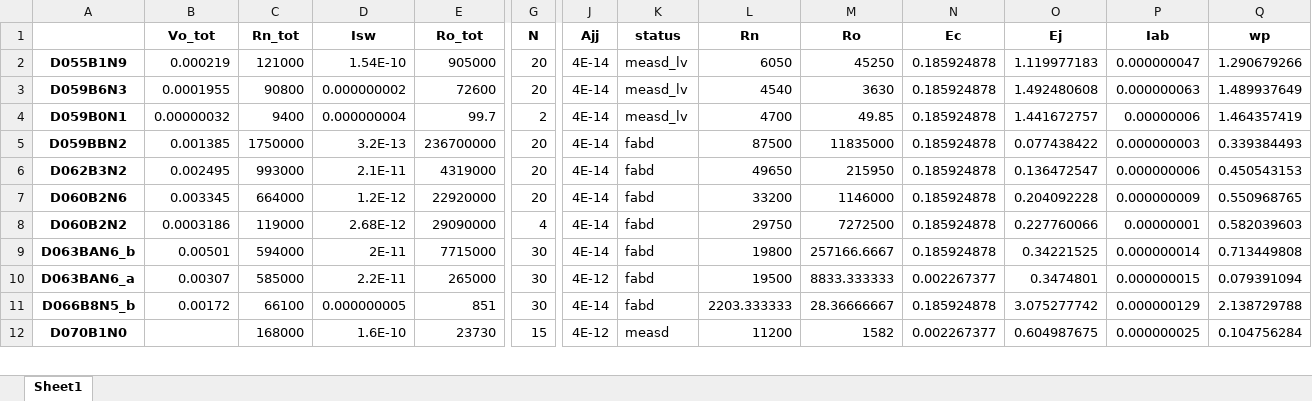
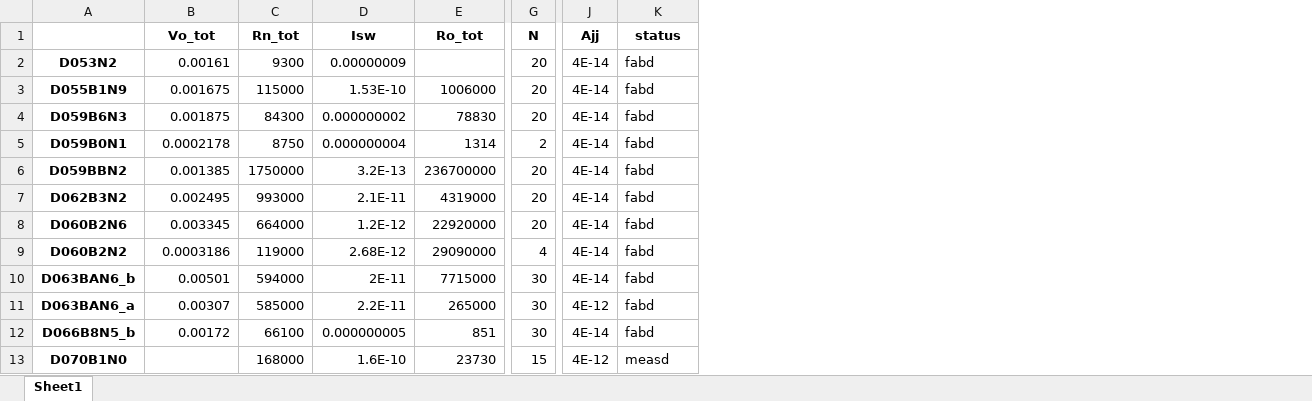
Before and after one commit to GershensonLab/measDC, an Excel workbook: !_chains/chain table.xlsx, sheet Sheet1, drawn as a sheet; only a part is shown, gaps mark what is left out; values as stored, in another font and other column widths than the file's, no borders; removed rows and columns are numbered as before the commit, all else as after; rows hold the shown columns only; the diff covers the shown part only; the diff names each change by its address in the sheet, - before the commit and + after, or states it on an @@ line.

```diff
--- a/!_chains/chain table.xlsx (sheet Sheet1)
+++ b/!_chains/chain table.xlsx (sheet Sheet1)
-column L (Rn), rows 2-12: 6050 | 4540 | 4700 | 87500 | 49650 | 33200 | 29750 | 19800 | 19500 | 2203.333333 | 11200
-column M (Ro), rows 2-12: 45250 | 3630 | 49.85 | 11835000 | 215950 | 1146000 | 7272500 | 257166.6667 | 8833.333333 | 28.36666667 | 1582
-column N (Ec), rows 2-12: 0.185924878 | 0.185924878 | 0.185924878 | 0.185924878 | 0.185924878 | 0.185924878 | 0.185924878 | 0.185924878 | 0.002267377 | 0.185924878 | 0.002267377
-column O (Ej), rows 2-12: 1.119977183 | 1.492480608 | 1.441672757 | 0.077438422 | 0.136472547 | 0.204092228 | 0.227760066 | 0.34221525 | 0.3474801 | 3.075277742 | 0.604987675
-column P (Iab), rows 2-12: 0.000000047 | 0.000000063 | 0.00000006 | 0.000000003 | 0.000000006 | 0.000000009 | 0.00000001 | 0.000000014 | 0.000000015 | 0.000000129 | 0.000000025
-column Q (wp), rows 2-12: 1.290679266 | 1.489937649 | 1.464357419 | 0.339384493 | 0.450543153 | 0.550968765 | 0.582039603 | 0.713449808 | 0.079391094 | 2.138729788 | 0.104756284
+row 2: D053N2 | 0.00161 | 9300 | 0.00000009 |  | 20 | 4E-14 | fabd
-B3 (Vo_tot): 0.000219
+B3 (Vo_tot): 0.001675
-C3 (Rn_tot): 121000
+C3 (Rn_tot): 115000
-D3 (Isw): 1.54E-10
+D3 (Isw): 1.53E-10
-E3 (Ro_tot): 905000
+E3 (Ro_tot): 1006000
-K3:K5 (status): measd_lv
+K3:K5 (status): fabd
-B4 (Vo_tot): 0.0001955
+B4 (Vo_tot): 0.001875
-C4 (Rn_tot): 90800
+C4 (Rn_tot): 84300
-E4 (Ro_tot): 72600
+E4 (Ro_tot): 78830
-B5 (Vo_tot): 0.00000032
+B5 (Vo_tot): 0.0002178
-C5 (Rn_tot): 9400
+C5 (Rn_tot): 8750
-E5 (Ro_tot): 99.7
+E5 (Ro_tot): 1314
```
Also changed, not shown: 17 removed rows and 4 edited cells elsewhere in this sheet, 11 other files.
